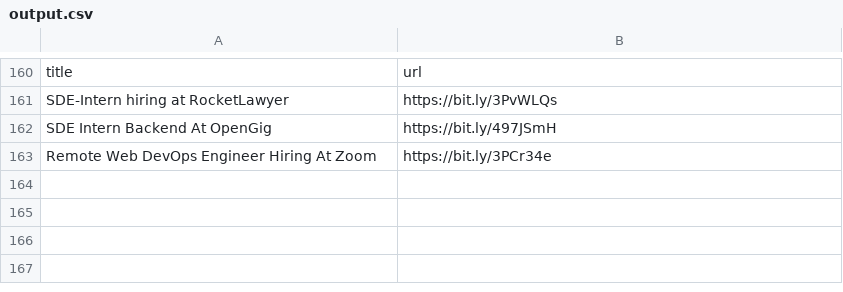
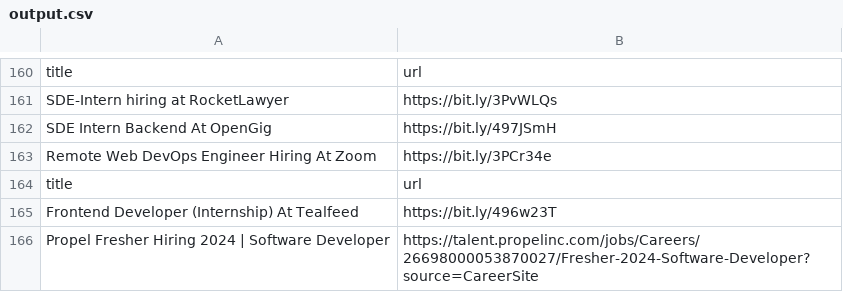
Before and after one commit to AbyvargheseMandapathel/job_updates_bot, a CSV file: output.csv, drawn as a sheet; only a part is shown, gaps mark what is left out.

Commit message:
Update output.csv - 2024-03-25 15:32:10

```diff
--- a/output.csv
+++ b/output.csv
@@ -163 +163,4 @@ SDE Intern Backend At OpenGig,https://bit.ly/497JSmH
 Remote Web DevOps Engineer Hiring At Zoom,https://bit.ly/3PCr34e
+title,url
+Frontend Developer (Internship) At Tealfeed,https://bit.ly/496w23T
+Propel Fresher Hiring 2024 | Software Developer,https://talent.propelinc.com/jobs/Careers/26698000053870027/Fresher-2024-Software-Developer?source=CareerSite
```
